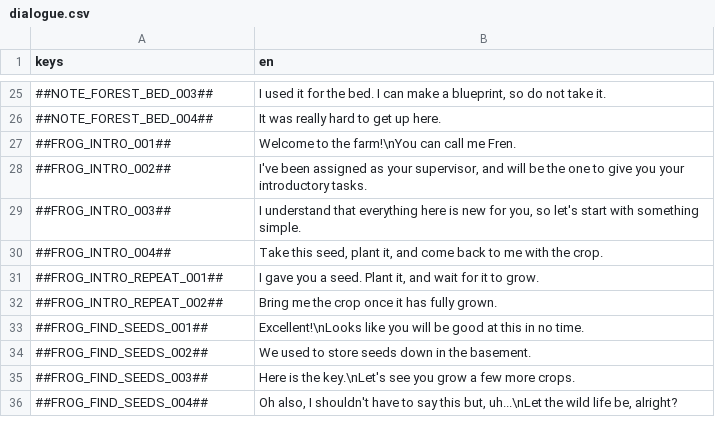
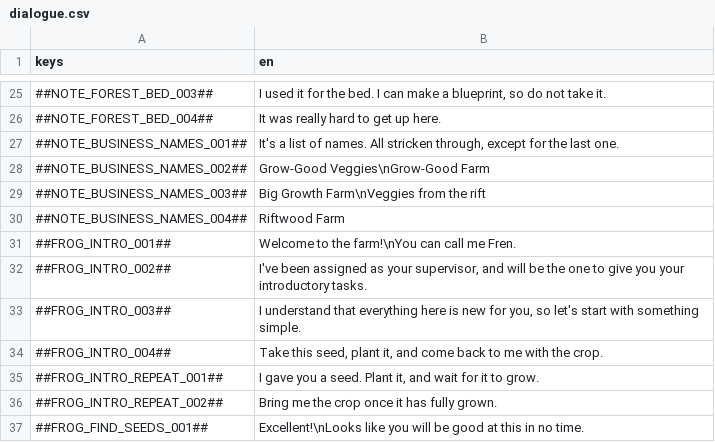
Before and after one commit to flawlesshappiness/BlueskyFarm, a CSV file: Dialogue/dialogue.csv, drawn as a sheet; only a part is shown, gaps mark what is left out; the shorter side is filled out with more unchanged rows; the diff names each change by its address in the sheet, - before the commit and + after, or states it on an @@ line.

```diff
--- a/Dialogue/dialogue.csv
+++ b/Dialogue/dialogue.csv
+row 27: ##NOTE_BUSINESS_NAMES_001## | It's a list of names. All stricken through, except for the last one.
+row 28: ##NOTE_BUSINESS_NAMES_002## | Grow-Good Veggies\nGrow-Good Farm
+row 29: ##NOTE_BUSINESS_NAMES_003## | Big Growth Farm\nVeggies from the rift
+row 30: ##NOTE_BUSINESS_NAMES_004## | Riftwood Farm
```
Also changed, not shown: 31 other files.
